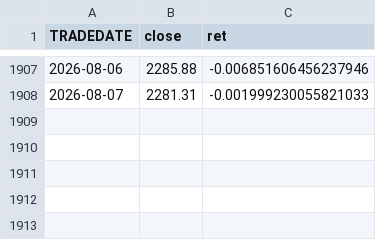
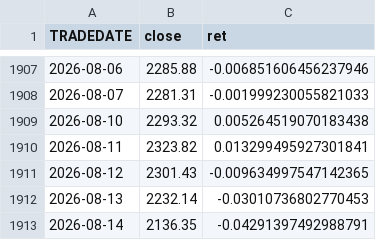
Before and after one commit to Eg0Mak/barren-plateau-volatility, a CSV file: data/quotes_raw.csv, drawn as a sheet; only a part is shown, gaps mark what is left out.

```diff
--- a/data/quotes_raw.csv
+++ b/data/quotes_raw.csv
@@ -1908 +1908,6 @@ TRADEDATE,close,ret
 2026-08-07,2281.31,-0.001999230055821033
+2026-08-10,2293.32,0.005264519070183438
+2026-08-11,2323.82,0.013299495927301841
+2026-08-12,2301.43,-0.009634997547142365
+2026-08-13,2232.14,-0.03010736802770453
+2026-08-14,2136.35,-0.04291397492988791
```
Also changed, not shown: data/data.csv, 1 other file.
